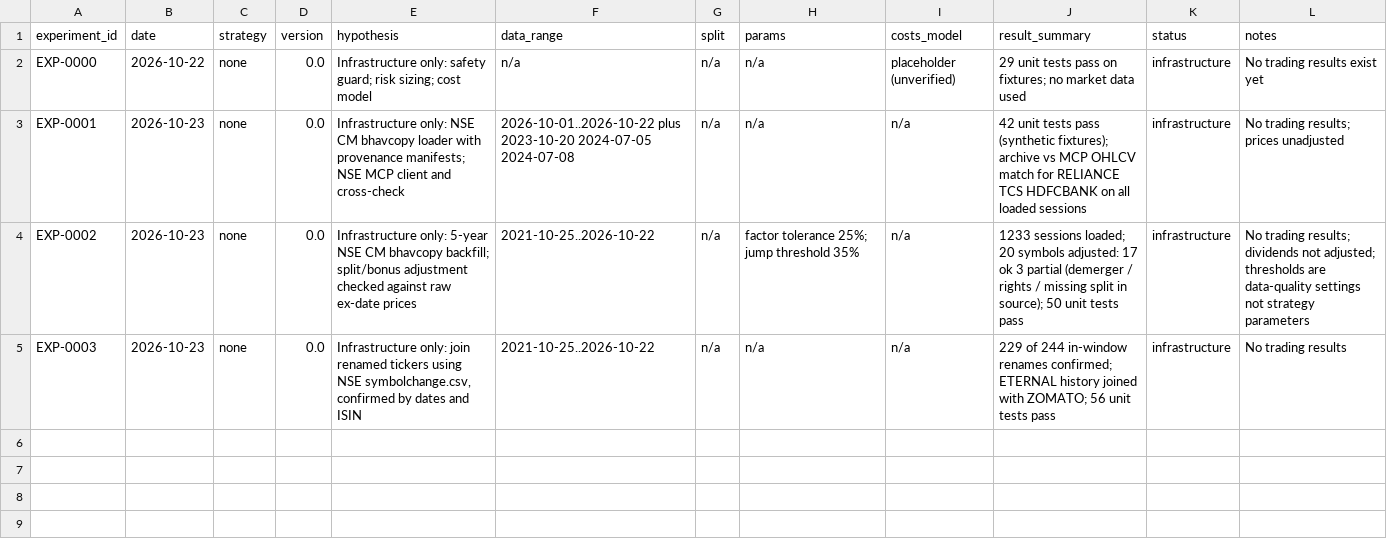
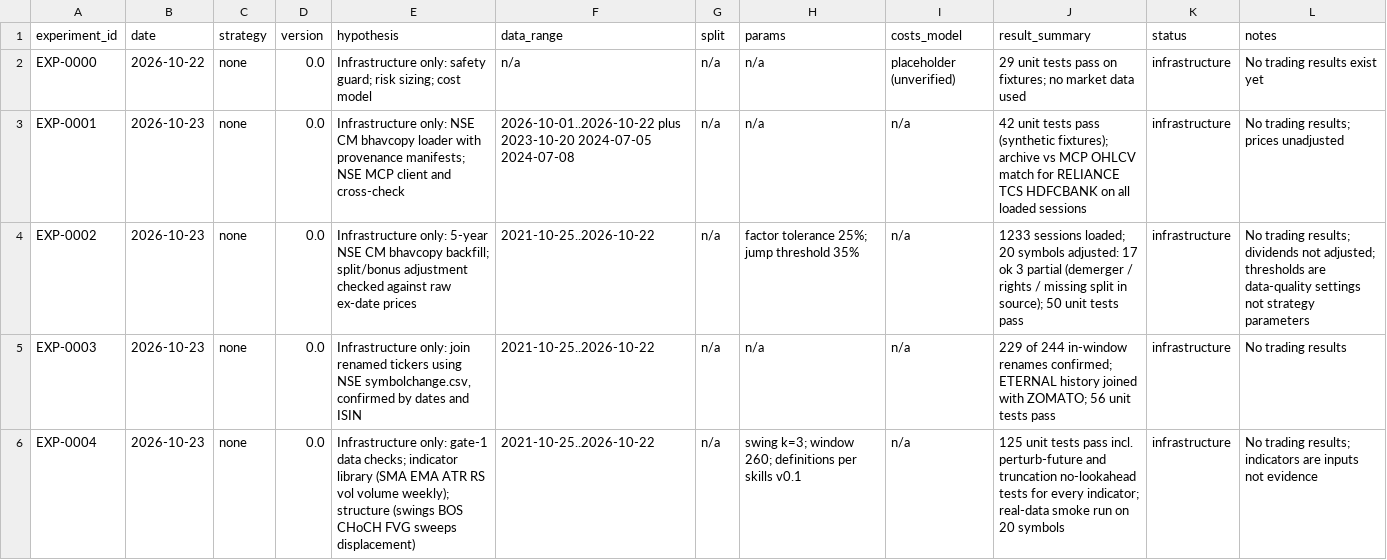
Before and after one commit to ashok-mondal-qa/trading-resarch, a CSV file: experiments/registry.csv, drawn as a sheet.

```diff
--- a/experiments/registry.csv
+++ b/experiments/registry.csv
@@ -5 +5,2 @@ EXP-0002,2026-10-23,none,0.0,"Infrastructure only: 5-year NSE CM bhavcopy backfi
 EXP-0003,2026-10-23,none,0.0,"Infrastructure only: join renamed tickers using NSE symbolchange.csv, confirmed by dates and ISIN",2021-10-25..2026-10-22,n/a,n/a,n/a,"229 of 244 in-window renames confirmed; ETERNAL history joined with ZOMATO; 56 unit tests pass",infrastructure,No trading results
+EXP-0004,2026-10-23,none,0.0,"Infrastructure only: gate-1 data checks; indicator library (SMA EMA ATR RS vol volume weekly); structure (swings BOS CHoCH FVG sweeps displacement)",2021-10-25..2026-10-22,n/a,"swing k=3; window 260; definitions per skills v0.1",n/a,"125 unit tests pass incl. perturb-future and truncation no-lookahead tests for every indicator; real-data smoke run on 20 symbols",infrastructure,No trading results; indicators are inputs not evidence
```
Also changed, not shown: 7 other files.
